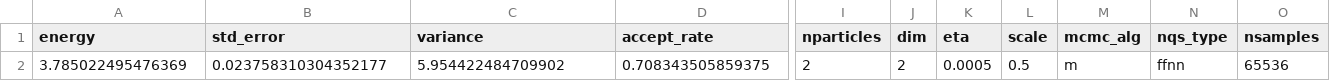
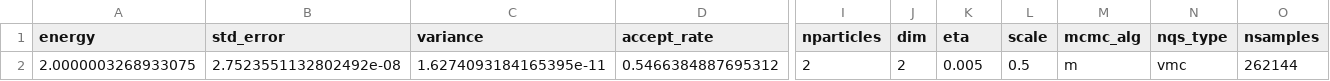
Before and after one commit to Daniel-Haas-B/NeuralQuantumState, a CSV file: data/playground.csv, drawn as a sheet; only a part is shown, gaps mark what is left out; removed rows and columns are numbered as before the commit, all else as after; rows hold the shown columns only; the diff names each change by its address in the sheet, - before the commit and + after, or states it on an @@ line.

```diff
--- a/data/playground.csv
+++ b/data/playground.csv
-row 2: 3.785022495476369 | 0.023758310304352177 | 5.954422484709902 | 0.708343505859375 | 2 | 2 | 0.0005 | 0.5 | m | ffnn | 65536
+row 2: 2.0000003268933075 | 2.7523551132802492e-08 | 1.6274093184165395e-11 | 0.5466384887695312 | 2 | 2 | 0.005 | 0.5 | m | vmc | 262144
```
Also changed, not shown: 24 other files.
